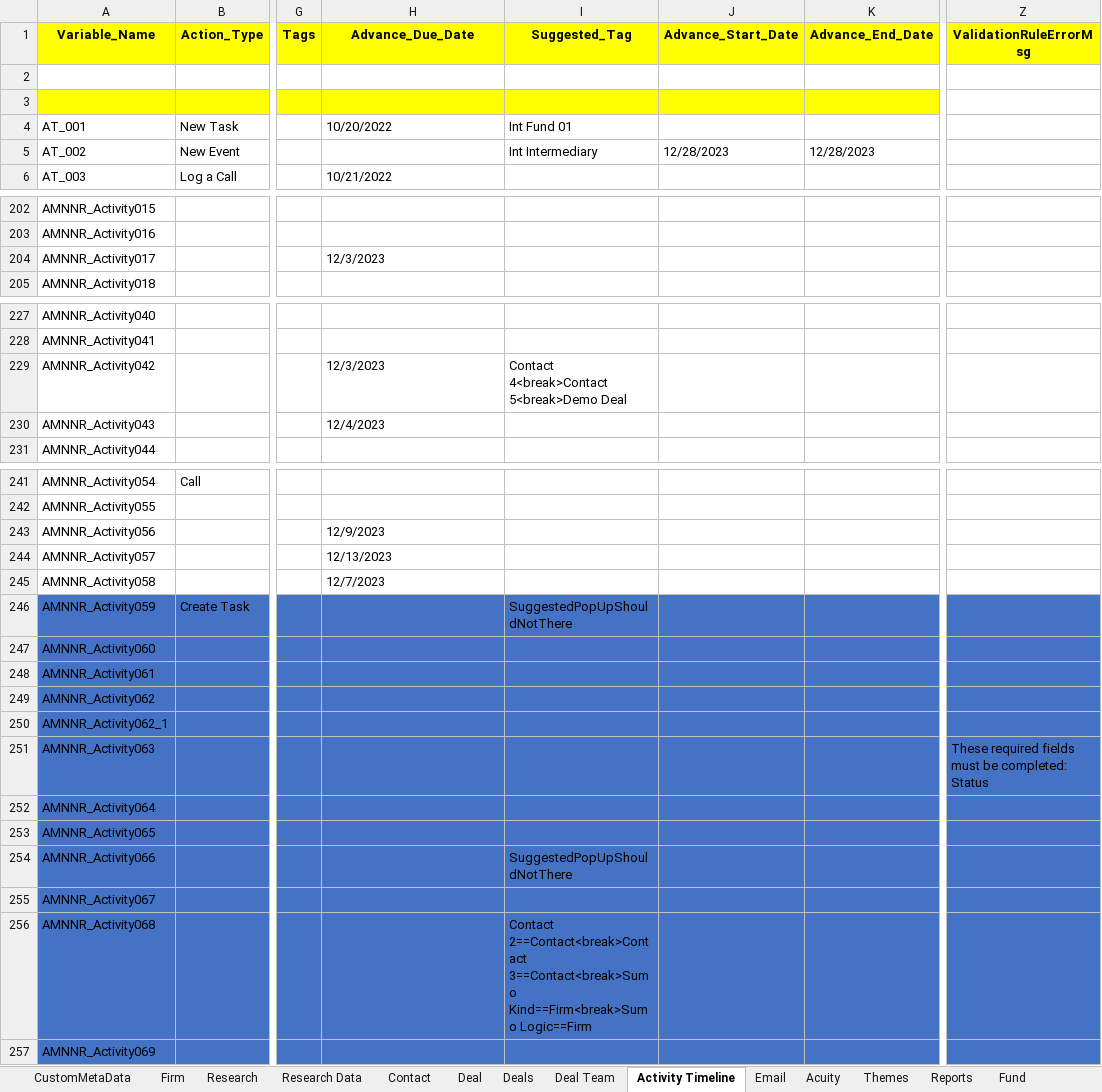
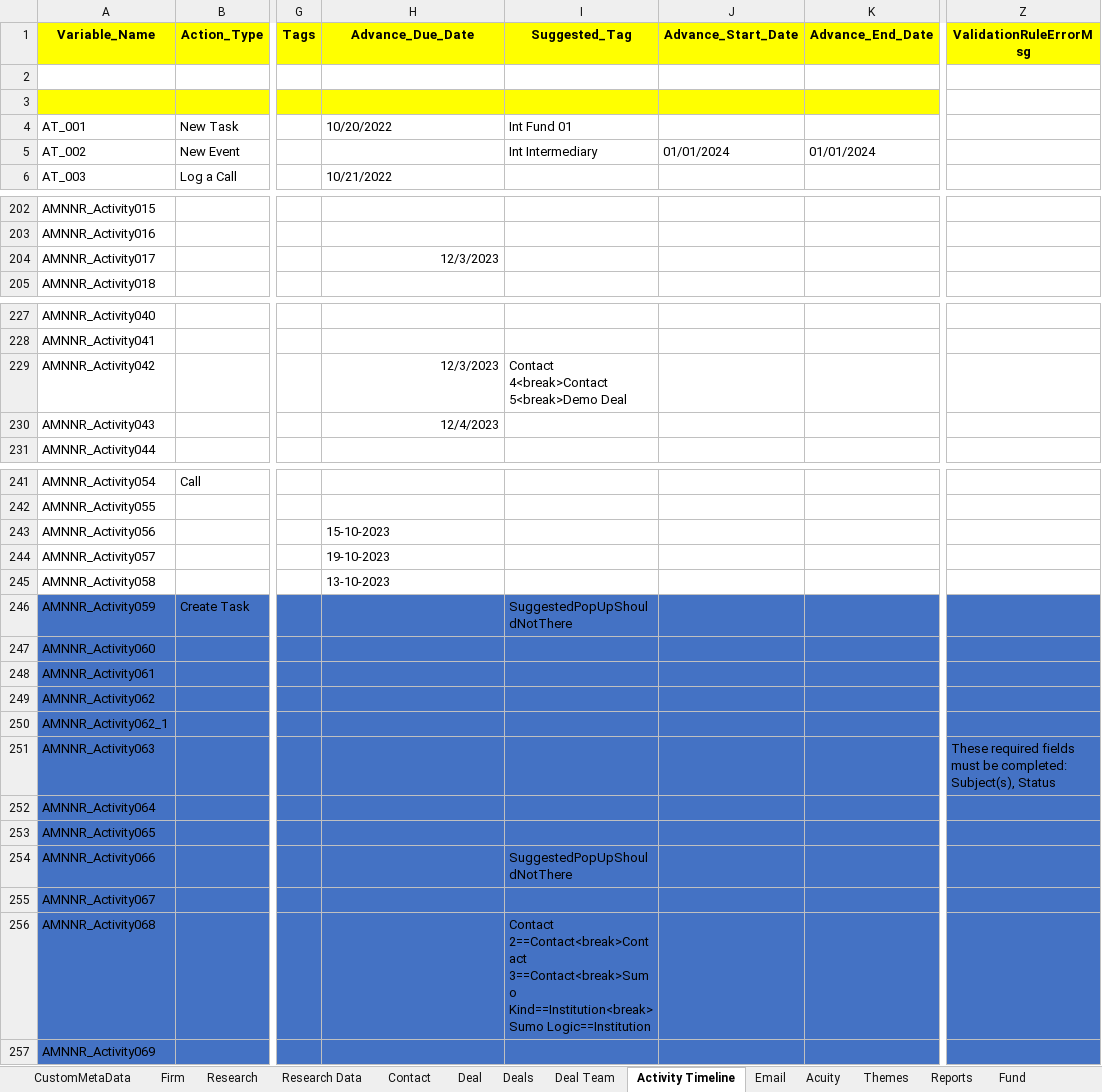
Before and after one commit to NitinNavatar/PE4.7, an Excel workbook: AcuityDataSheet.xlsx, sheet Activity Timeline, drawn as a sheet; only a part is shown, gaps mark what is left out; values as stored, in another font and other column widths than the file's, no borders; the diff covers the shown part only; the diff names each change by its address in the sheet, - before the commit and + after, or states it on an @@ line.

Commit message:
merged Data sheet
Signed-off-by: ravi <rkumar1@navatargroup.com>

```diff
--- a/AcuityDataSheet.xlsx (sheet Activity Timeline)
+++ b/AcuityDataSheet.xlsx (sheet Activity Timeline)
-J5 (Advance_Start_Date): 12/28/2023
+J5 (Advance_Start_Date): 01/01/2024
-K5 (Advance_End_Date): 12/28/2023
+K5 (Advance_End_Date): 01/01/2024
-H204 alignment: left
+H204 alignment: right
-H229:H230 alignment: left
+H229:H230 alignment: right
-H243 (Advance_Due_Date): 12/9/2023
+H243 (Advance_Due_Date): 15-10-2023
-H244 (Advance_Due_Date): 12/13/2023
+H244 (Advance_Due_Date): 19-10-2023
-H245 (Advance_Due_Date): 12/7/2023
+H245 (Advance_Due_Date): 13-10-2023
-Z251 (ValidationRuleErrorMsg): …be completed: Status
+Z251 (ValidationRuleErrorMsg): …be completed: Subject(s), Status
-I256 (Suggested_Tag): …2==Contact<break>Contact 3==Contact<break>Sumo Kind==Firm<break>Sumo Logic==Firm
+I256 (Suggested_Tag): …2==Contact<break>Contact 3==Contact<break>Sumo Kind==Institution<break>Sumo Logic==Institution
```
Also changed, not shown: cell formats elsewhere in this sheet.
